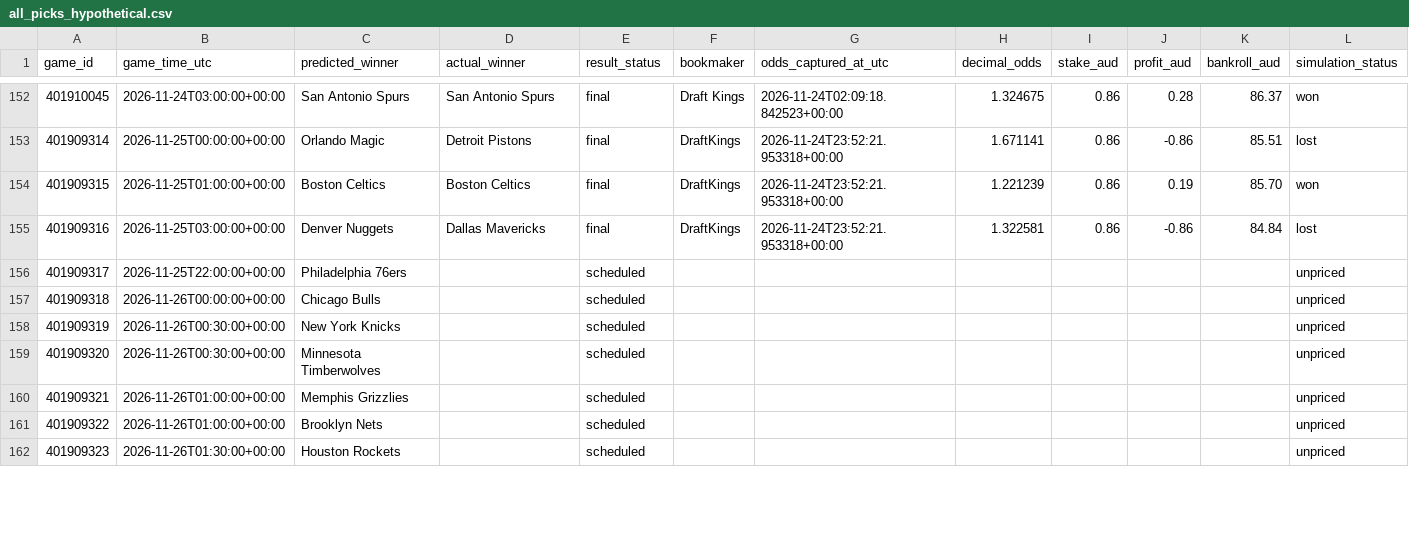
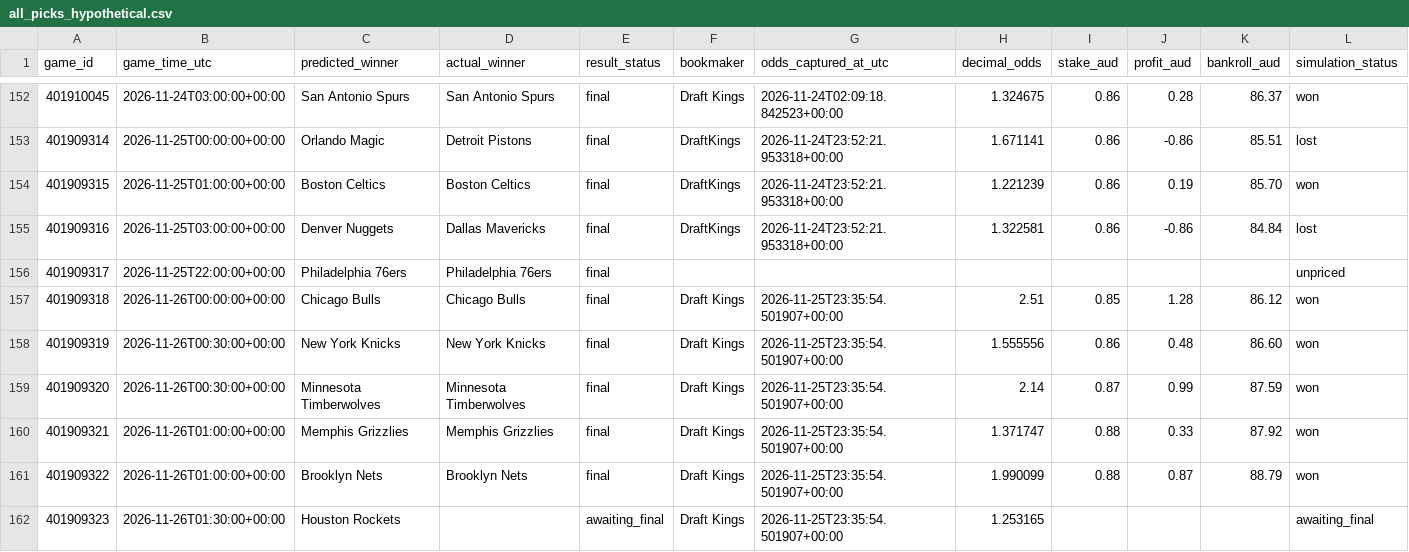
Before and after one commit to kensu-kimsu/nbamoneyprinter, a CSV file: research/prediction_results/all_picks_hypothetical.csv, drawn as a sheet; only a part is shown, gaps mark what is left out; the diff covers the shown part only.

```diff
--- a/research/prediction_results/all_picks_hypothetical.csv
+++ b/research/prediction_results/all_picks_hypothetical.csv
@@ -155,8 +155,8 @@ game_id,game_time_utc,predicted_winner,actual_winner,result_status,bookmaker,odd
 401909316,2026-11-25T03:00:00+00:00,Denver Nuggets,Dallas Mavericks,final,DraftKings,2026-11-24T23:52:21.953318+00:00,1.322581,0.86,-0.86,84.84,lost
-401909317,2026-11-25T22:00:00+00:00,Philadelphia 76ers,,scheduled,,,,,,,unpriced
-401909318,2026-11-26T00:00:00+00:00,Chicago Bulls,,scheduled,,,,,,,unpriced
-401909319,2026-11-26T00:30:00+00:00,New York Knicks,,scheduled,,,,,,,unpriced
-401909320,2026-11-26T00:30:00+00:00,Minnesota Timberwolves,,scheduled,,,,,,,unpriced
-401909321,2026-11-26T01:00:00+00:00,Memphis Grizzlies,,scheduled,,,,,,,unpriced
-401909322,2026-11-26T01:00:00+00:00,Brooklyn Nets,,scheduled,,,,,,,unpriced
-401909323,2026-11-26T01:30:00+00:00,Houston Rockets,,scheduled,,,,,,,unpriced
+401909317,2026-11-25T22:00:00+00:00,Philadelphia 76ers,Philadelphia 76ers,final,,,,,,,unpriced
+401909318,2026-11-26T00:00:00+00:00,Chicago Bulls,Chicago Bulls,final,Draft Kings,2026-11-25T23:35:54.501907+00:00,2.51,0.85,1.28,86.12,won
+401909319,2026-11-26T00:30:00+00:00,New York Knicks,New York Knicks,final,Draft Kings,2026-11-25T23:35:54.501907+00:00,1.555556,0.86,0.48,86.60,won
+401909320,2026-11-26T00:30:00+00:00,Minnesota Timberwolves,Minnesota Timberwolves,final,Draft Kings,2026-11-25T23:35:54.501907+00:00,2.14,0.87,0.99,87.59,won
+401909321,2026-11-26T01:00:00+00:00,Memphis Grizzlies,Memphis Grizzlies,final,Draft Kings,2026-11-25T23:35:54.501907+00:00,1.371747,0.88,0.33,87.92,won
+401909322,2026-11-26T01:00:00+00:00,Brooklyn Nets,Brooklyn Nets,final,Draft Kings,2026-11-25T23:35:54.501907+00:00,1.990099,0.88,0.87,88.79,won
+401909323,2026-11-26T01:30:00+00:00,Houston Rockets,,awaiting_final,Draft Kings,2026-11-25T23:35:54.501907+00:00,1.253165,,,,awaiting_final
```
Also changed, not shown: 10 edited cells elsewhere in this file, research/prediction_results/all_predictions.csv, research/prediction_results/bankroll_daily_history.csv, 3 other files.
